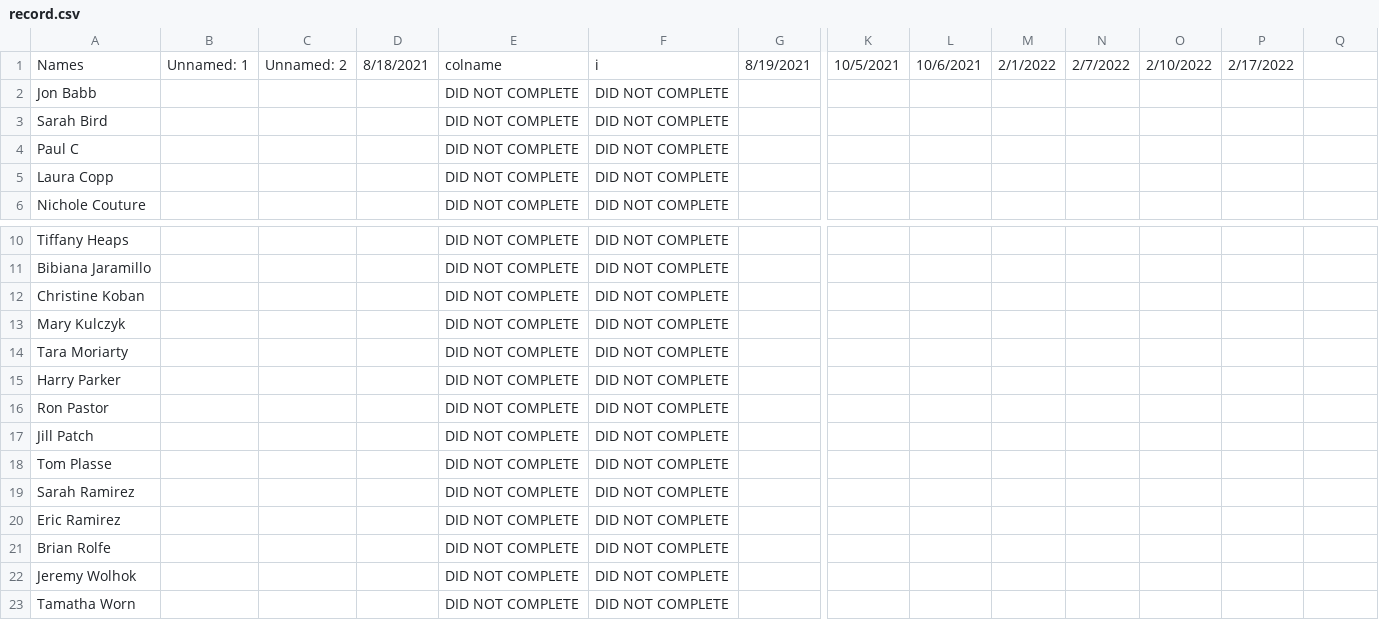
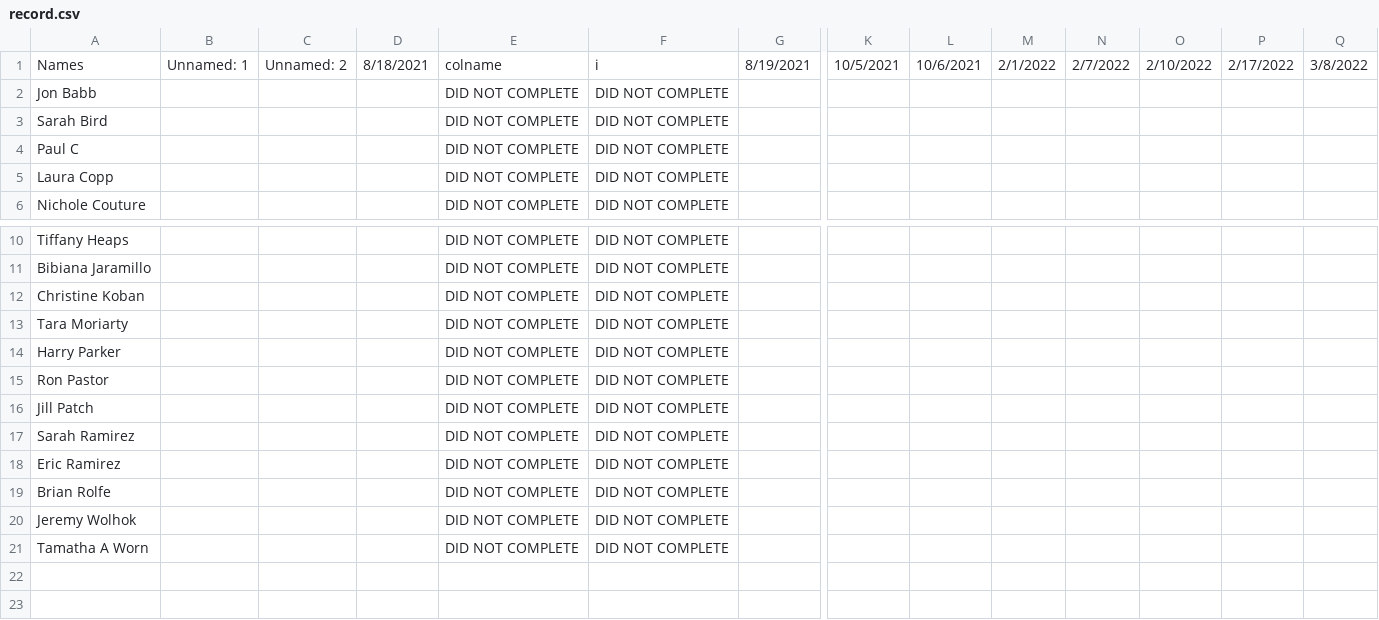
Before and after one commit to DJWickWack/CovidTrackantor, a CSV file: record.csv, drawn as a sheet; only a part is shown, gaps mark what is left out; removed rows and columns are numbered as before the commit, all else as after; rows hold the shown columns only; the diff names each change by its address in the sheet, - before the commit and + after, or states it on an @@ line.

Commit message:
Removed Tom Plasse and updated Tamatha Worn to Tamatha A Worn per submitted forms.

```diff
--- a/record.csv
+++ b/record.csv
-Q1: (empty)
+Q1: 3/8/2022
-row 13: Mary Kulczyk |  |  |  | DID NOT COMPLETE | DID NOT COMPLETE
-row 18: Tom Plasse |  |  |  | DID NOT COMPLETE | DID NOT COMPLETE
-A21: Tamatha Worn
+A21: Tamatha A Worn
```
Also changed, not shown: MasterList.csv.
